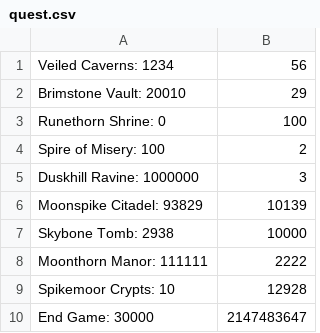
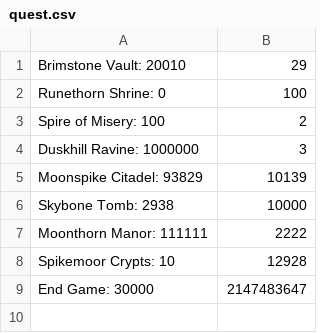
Before and after one commit to marcellopalucci/HW06, a CSV file: quest.csv, drawn as a sheet.

```diff
--- a/quest.csv
+++ b/quest.csv
@@ -1,2 +1 @@
-Veiled Caverns: 1234, 56
 Brimstone Vault: 20010, 29
```
Also changed, not shown: 7 other files.
